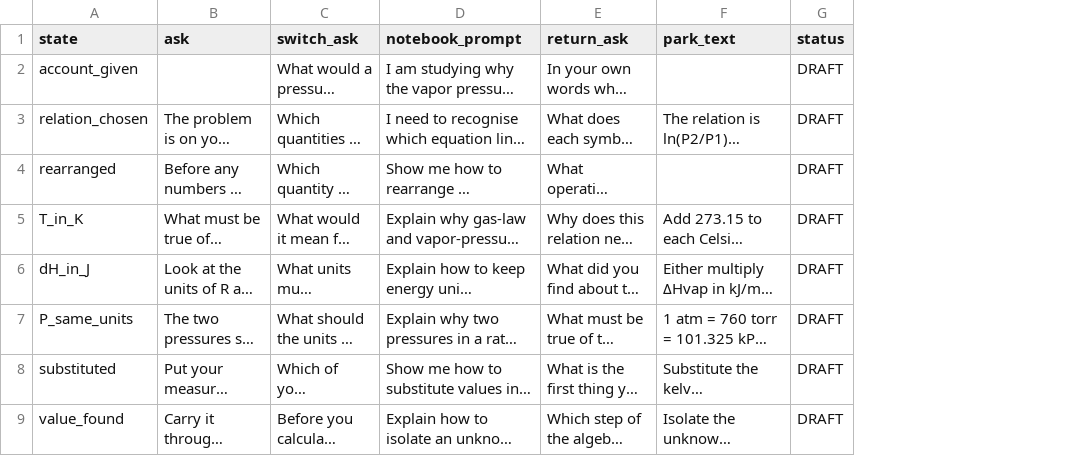
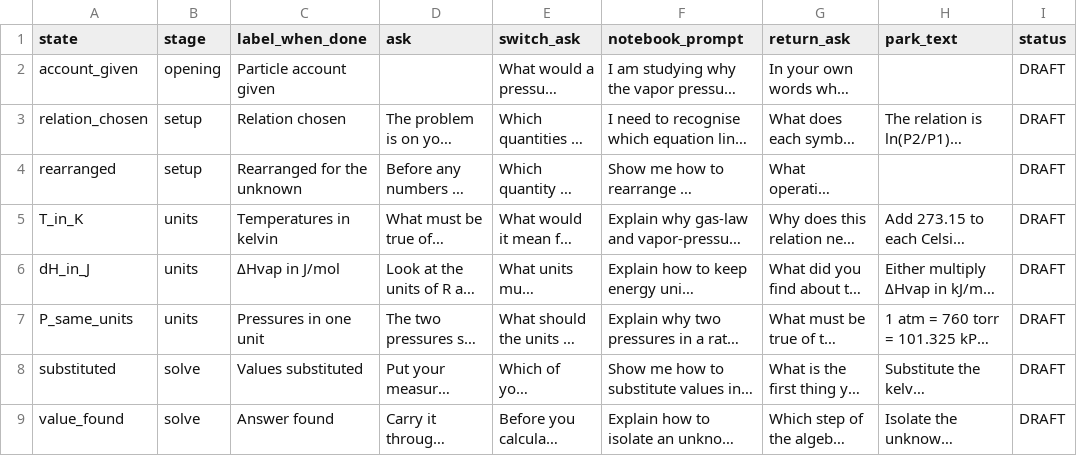
Before and after one commit to bike-prof-bill/CHEM-II-TUTOR-V3, a CSV file: content_ch10_cc_moves.csv, drawn as a sheet; only a part is shown; long unchanged cells end in …; the diff names each change by its address in the sheet, - before the commit and + after, or states it on an @@ line.

```diff
--- a/content_ch10_cc_moves.csv
+++ b/content_ch10_cc_moves.csv
+column B (stage), rows 2-9: opening | setup | setup | units | units | units | solve | solve
+column C (label_when_done), rows 2-9: Particle account given | Relation chosen | Rearranged for the unknown | Temperatures in kelvin | ΔHvap in J/mol | Pressures in one unit | Values substituted | Answer found
```
Also changed, not shown: content_ch10_cc_openers.csv, 35 other files.
